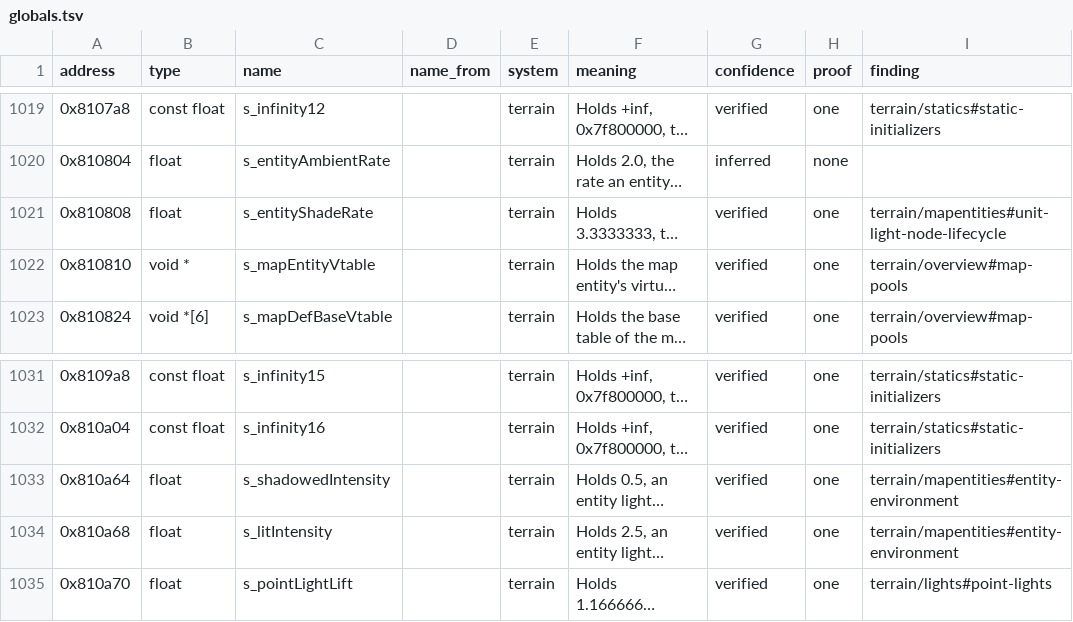
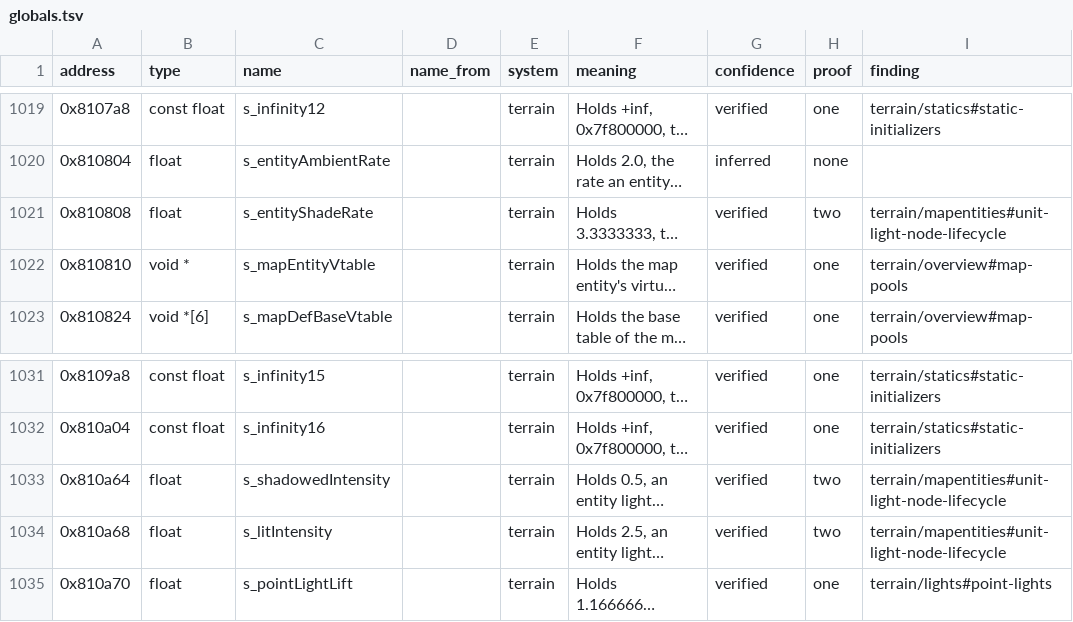
Before and after one commit to samwhosung/benilla-re, a TSV file: symbols/globals.tsv, drawn as a sheet; only a part is shown, gaps mark what is left out; long unchanged cells end in …; the diff names each change by its address in the sheet, - before the commit and + after, or states it on an @@ line.

```diff
--- a/symbols/globals.tsv
+++ b/symbols/globals.tsv
-H1021 (proof): one
+H1021 (proof): two
-H1033:H1034 (proof): one
+H1033:H1034 (proof): two
-I1033:I1034 (finding): terrain/mapentities#entity-environment
+I1033:I1034 (finding): terrain/mapentities#unit-light-node-lifecycle
```
Also changed, not shown: symbols/fields.tsv, 6 other files.
